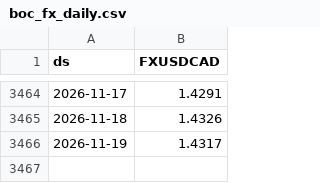
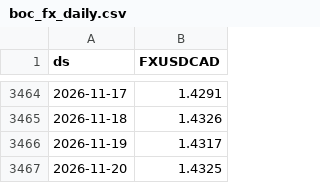
Before and after one commit to v-datos/Banff_Visit_Planner_App, a CSV file: data/cache/boc_fx_daily.csv, drawn as a sheet; only a part is shown, gaps mark what is left out; the diff names each change by its address in the sheet, - before the commit and + after, or states it on an @@ line.

```diff
--- a/data/cache/boc_fx_daily.csv
+++ b/data/cache/boc_fx_daily.csv
+row 3467: 2026-11-20 | 1.4325
```
Also changed, not shown: data/cache/boc_fx.csv, data/cache/weather_daily.csv, 10 other files.
